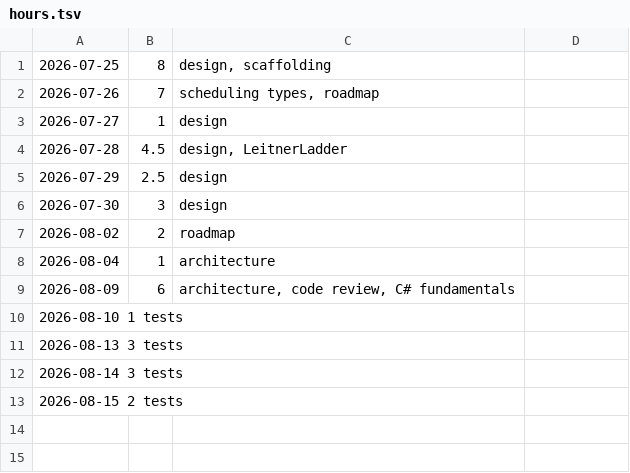
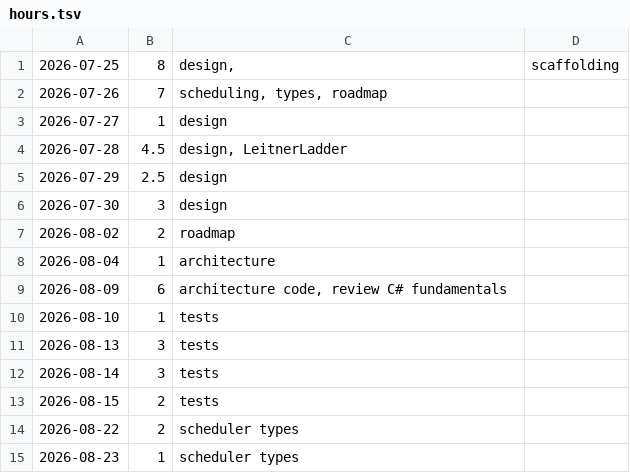
Before and after one commit to Makketeller/StudyDiary, a TSV file: hours.tsv, drawn as a sheet.

Commit message:
chore(repo): log hours for 22-23 August

```diff
--- a/hours.tsv
+++ b/hours.tsv
@@ -1,3 +1,3 @@
-2026-07-25	8	design, scaffolding
-2026-07-26	7	scheduling types, roadmap
+2026-07-25	8	design,	scaffolding
+2026-07-26	7	scheduling, types, roadmap
 2026-07-27	1	design
@@ -8,6 +8,8 @@
 2026-08-04	1	architecture
-2026-08-09	6	architecture, code review, C# fundamentals
-2026-08-10  1   tests
-2026-08-13  3   tests
-2026-08-14  3   tests
-2026-08-15  2   tests
+2026-08-09	6	architecture code, review C# fundamentals
+2026-08-10	1	tests
+2026-08-13	3	tests
+2026-08-14	3	tests
+2026-08-15	2	tests
+2026-08-22	2	scheduler types
+2026-08-23	1	scheduler types
```
